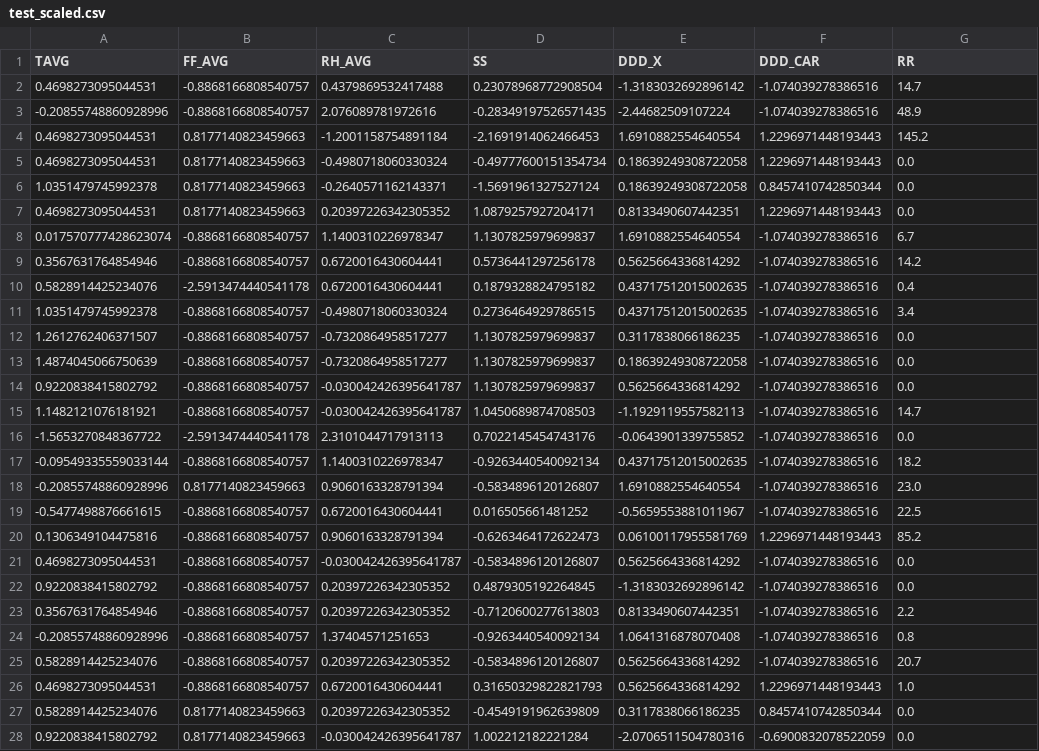
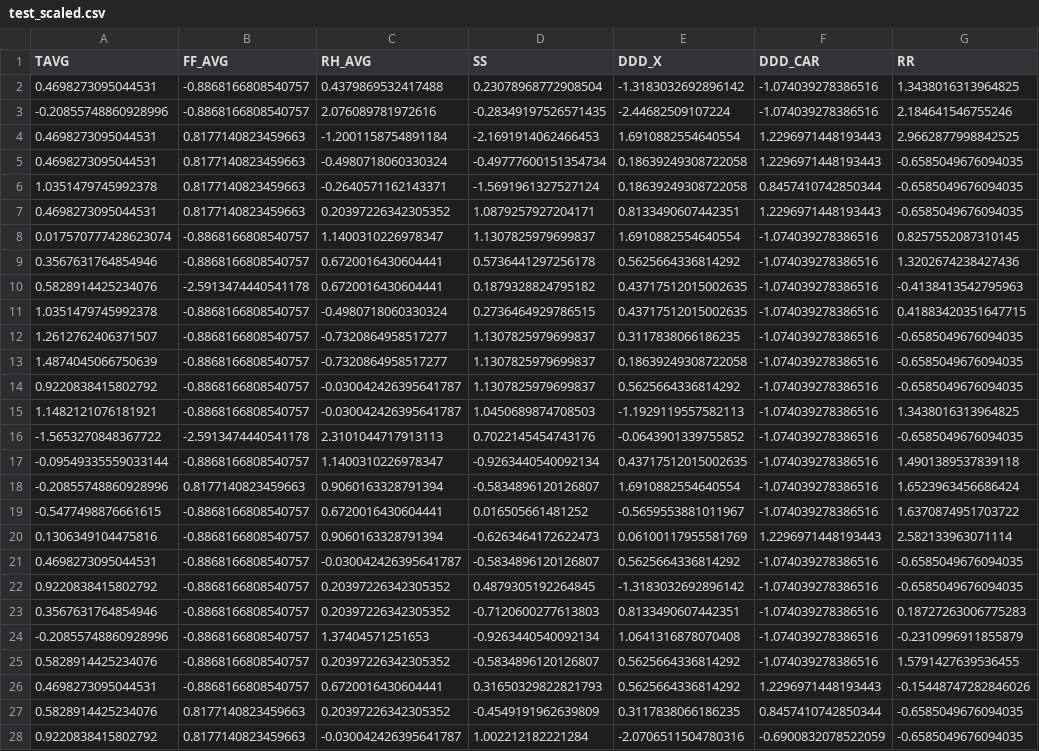
Before and after one commit to AmeliaOchaM/mlr-ols-prediction, a CSV file: pre-prosesing/output_data/test_scaled.csv, drawn as a sheet; only a part is shown; the diff covers the shown part only; the diff names each change by its address in the sheet, - before the commit and + after, or states it on an @@ line.

```diff
--- a/pre-prosesing/output_data/test_scaled.csv
+++ b/pre-prosesing/output_data/test_scaled.csv
-G2 (RR): 14.7
+G2 (RR): 1.3438016313964825
-G3 (RR): 48.9
+G3 (RR): 2.184641546755246
-G4 (RR): 145.2
+G4 (RR): 2.9662877998842525
-G5:G7 (RR): 0.0
+G5:G7 (RR): -0.6585049676094035
-G8 (RR): 6.7
+G8 (RR): 0.8257552087310145
-G9 (RR): 14.2
+G9 (RR): 1.3202674238427436
-G10 (RR): 0.4
+G10 (RR): -0.4138413542795963
-G11 (RR): 3.4
+G11 (RR): 0.41883420351647715
-G12:G14 (RR): 0.0
+G12:G14 (RR): -0.6585049676094035
-G15 (RR): 14.7
+G15 (RR): 1.3438016313964825
-G16 (RR): 0.0
+G16 (RR): -0.6585049676094035
-G17 (RR): 18.2
+G17 (RR): 1.4901389537839118
-G18 (RR): 23.0
+G18 (RR): 1.6523963456686424
-G19 (RR): 22.5
+G19 (RR): 1.6370874951703722
-G20 (RR): 85.2
+G20 (RR): 2.582133963071114
-G21:G22 (RR): 0.0
+G21:G22 (RR): -0.6585049676094035
-G23 (RR): 2.2
+G23 (RR): 0.18727263006775283
-G24 (RR): 0.8
+G24 (RR): -0.2310996911855879
-G25 (RR): 20.7
+G25 (RR): 1.5791427639536455
-G26 (RR): 1.0
+G26 (RR): -0.15448747282846026
-G27:G28 (RR): 0.0
+G27:G28 (RR): -0.6585049676094035
```
Also changed, not shown: 121 edited cells elsewhere in this file, pre-prosesing/output_data/train_scaled.csv, prosesing/train_olsCoefficients.csv, 3 other files.
